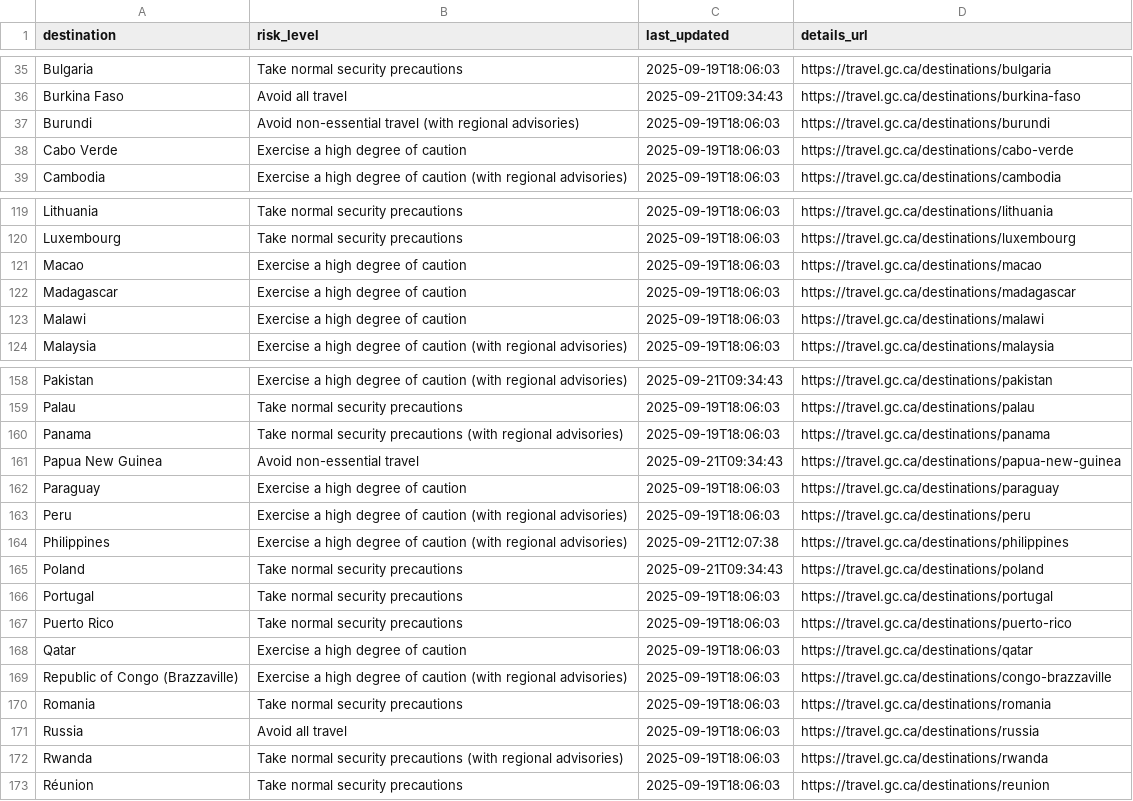
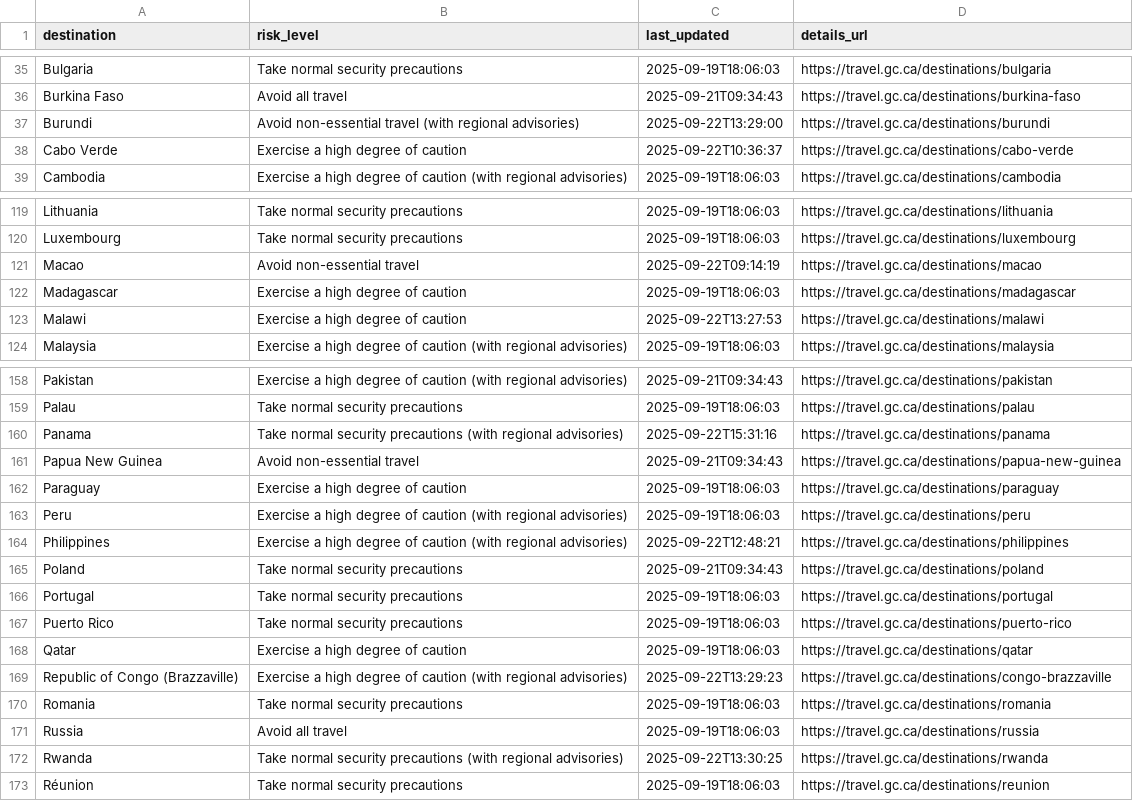
Before and after one commit to marcolussetti/travel-advisories, a CSV file: canada_summary.csv, drawn as a sheet; only a part is shown, gaps mark what is left out; the diff covers the shown part only.

```diff
--- a/canada_summary.csv
+++ b/canada_summary.csv
@@ -36,4 +36,4 @@ Bulgaria,Take normal security precautions,2025-09-19T18:06:03,https://travel.gc.
 Burkina Faso,Avoid all travel,2025-09-21T09:34:43,https://travel.gc.ca/destinations/burkina-faso
-Burundi,Avoid non-essential travel (with regional advisories),2025-09-19T18:06:03,https://travel.gc.ca/destinations/burundi
-Cabo Verde,Exercise a high degree of caution,2025-09-19T18:06:03,https://travel.gc.ca/destinations/cabo-verde
+Burundi,Avoid non-essential travel (with regional advisories),2025-09-22T13:29:00,https://travel.gc.ca/destinations/burundi
+Cabo Verde,Exercise a high degree of caution,2025-09-22T10:36:37,https://travel.gc.ca/destinations/cabo-verde
 Cambodia,Exercise a high degree of caution (with regional advisories),2025-09-19T18:06:03,https://travel.gc.ca/destinations/cambodia
@@ -120,5 +120,5 @@ Lithuania,Take normal security precautions,2025-09-19T18:06:03,https://travel.gc
 Luxembourg,Take normal security precautions,2025-09-19T18:06:03,https://travel.gc.ca/destinations/luxembourg
-Macao,Exercise a high degree of caution,2025-09-19T18:06:03,https://travel.gc.ca/destinations/macao
+Macao,Avoid non-essential travel,2025-09-22T09:14:19,https://travel.gc.ca/destinations/macao
 Madagascar,Exercise a high degree of caution,2025-09-19T18:06:03,https://travel.gc.ca/destinations/madagascar
-Malawi,Exercise a high degree of caution,2025-09-19T18:06:03,https://travel.gc.ca/destinations/malawi
+Malawi,Exercise a high degree of caution,2025-09-22T13:27:53,https://travel.gc.ca/destinations/malawi
 Malaysia,Exercise a high degree of caution (with regional advisories),2025-09-19T18:06:03,https://travel.gc.ca/destinations/malaysia
@@ -159,3 +159,3 @@ Pakistan,Exercise a high degree of caution (with regional advisories),2025-09-21
 Palau,Take normal security precautions,2025-09-19T18:06:03,https://travel.gc.ca/destinations/palau
-Panama,Take normal security precautions (with regional advisories),2025-09-19T18:06:03,https://travel.gc.ca/destinations/panama
+Panama,Take normal security precautions (with regional advisories),2025-09-22T15:31:16,https://travel.gc.ca/destinations/panama
 Papua New Guinea,Avoid non-essential travel,2025-09-21T09:34:43,https://travel.gc.ca/destinations/papua-new-guinea
@@ -163,3 +163,3 @@ Paraguay,Exercise a high degree of caution,2025-09-19T18:06:03,https://travel.gc
 Peru,Exercise a high degree of caution (with regional advisories),2025-09-19T18:06:03,https://travel.gc.ca/destinations/peru
-Philippines,Exercise a high degree of caution (with regional advisories),2025-09-21T12:07:38,https://travel.gc.ca/destinations/philippines
+Philippines,Exercise a high degree of caution (with regional advisories),2025-09-22T12:48:21,https://travel.gc.ca/destinations/philippines
 Poland,Take normal security precautions,2025-09-21T09:34:43,https://travel.gc.ca/destinations/poland
@@ -168,6 +168,6 @@ Puerto Rico,Take normal security precautions,2025-09-19T18:06:03,https://travel.
 Qatar,Exercise a high degree of caution,2025-09-19T18:06:03,https://travel.gc.ca/destinations/qatar
-Republic of Congo (Brazzaville),Exercise a high degree of caution (with regional advisories),2025-09-19T18:06:03,https://travel.gc.ca/destinations/congo-brazzaville
+Republic of Congo (Brazzaville),Exercise a high degree of caution (with regional advisories),2025-09-22T13:29:23,https://travel.gc.ca/destinations/congo-brazzaville
 Romania,Take normal security precautions,2025-09-19T18:06:03,https://travel.gc.ca/destinations/romania
 Russia,Avoid all travel,2025-09-19T18:06:03,https://travel.gc.ca/destinations/russia
-Rwanda,Take normal security precautions (with regional advisories),2025-09-19T18:06:03,https://travel.gc.ca/destinations/rwanda
+Rwanda,Take normal security precautions (with regional advisories),2025-09-22T13:30:25,https://travel.gc.ca/destinations/rwanda
 Réunion,Take normal security precautions,2025-09-19T18:06:03,https://travel.gc.ca/destinations/reunion
```
Also changed, not shown: 12 edited cells elsewhere in this file, 40 other files.
